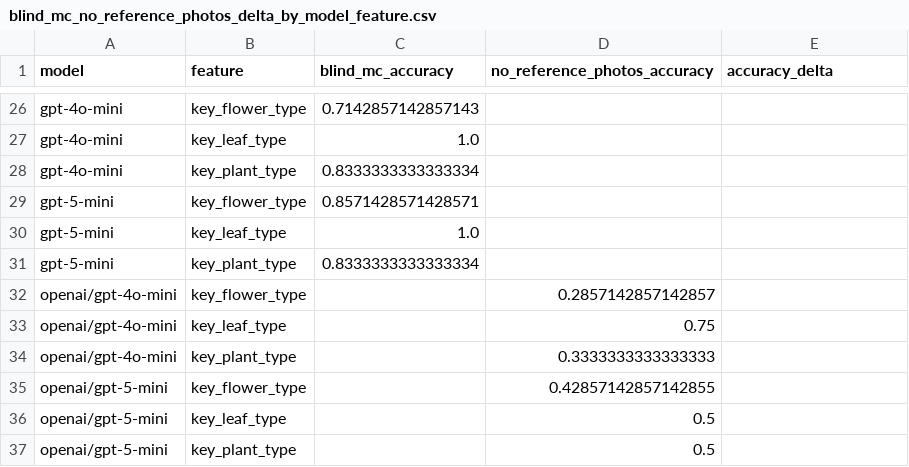
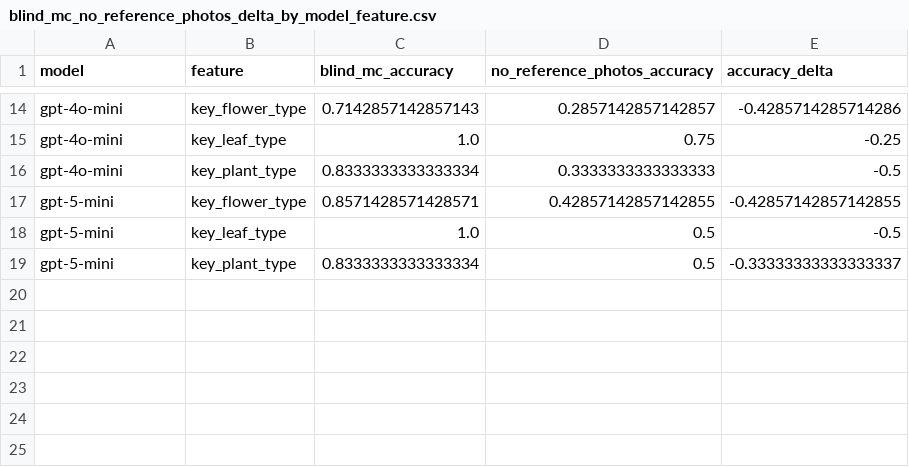
Before and after one commit to Lindsey-cyber/arborphy, a CSV file: trials/analysis/calibration-blind-mc-no-reference-photos-six-models/blind_mc_no_reference_photos_delta_by_model_feature.csv, drawn as a sheet; only a part is shown, gaps mark what is left out; removed rows and columns are numbered as before the commit, all else as after; the diff covers the shown part only; the diff names each change by its address in the sheet, - before the commit and + after, or states it on an @@ line.

```diff
--- a/trials/analysis/calibration-blind-mc-no-reference-photos-six-models/blind_mc_no_reference_photos_delta_by_model_feature.csv
+++ b/trials/analysis/calibration-blind-mc-no-reference-photos-six-models/blind_mc_no_reference_photos_delta_by_model_feature.csv
-D14 (no_reference_photos_accuracy): (empty)
+D14 (no_reference_photos_accuracy): 0.2857142857142857
-E14 (accuracy_delta): (empty)
+E14 (accuracy_delta): -0.4285714285714286
-D15 (no_reference_photos_accuracy): (empty)
+D15 (no_reference_photos_accuracy): 0.75
-E15 (accuracy_delta): (empty)
+E15 (accuracy_delta): -0.25
-D16 (no_reference_photos_accuracy): (empty)
+D16 (no_reference_photos_accuracy): 0.3333333333333333
-E16 (accuracy_delta): (empty)
+E16 (accuracy_delta): -0.5
-D17 (no_reference_photos_accuracy): (empty)
+D17 (no_reference_photos_accuracy): 0.42857142857142855
-E17 (accuracy_delta): (empty)
+E17 (accuracy_delta): -0.42857142857142855
-D18:D19 (no_reference_photos_accuracy): (empty)
+D18:D19 (no_reference_photos_accuracy): 0.5
-E18 (accuracy_delta): (empty)
+E18 (accuracy_delta): -0.5
-E19 (accuracy_delta): (empty)
+E19 (accuracy_delta): -0.33333333333333337
-row 32: openai/gpt-4o-mini | key_flower_type |  | 0.2857142857142857
-row 33: openai/gpt-4o-mini | key_leaf_type |  | 0.75
-row 34: openai/gpt-4o-mini | key_plant_type |  | 0.3333333333333333
-row 35: openai/gpt-5-mini | key_flower_type |  | 0.42857142857142855
-row 36: openai/gpt-5-mini | key_leaf_type |  | 0.5
-row 37: openai/gpt-5-mini | key_plant_type |  | 0.5
```
Also changed, not shown: 12 removed rows and 24 edited cells elsewhere in this file, trials/analysis/calibration-blind-mc-no-reference-photos-six-models/blind_mc_no_reference_photos_delta_by_model.csv, trials/analysis/calibration-blind-mc-no-reference-photos-six-models/summary_by_model.csv, 25 other files.
